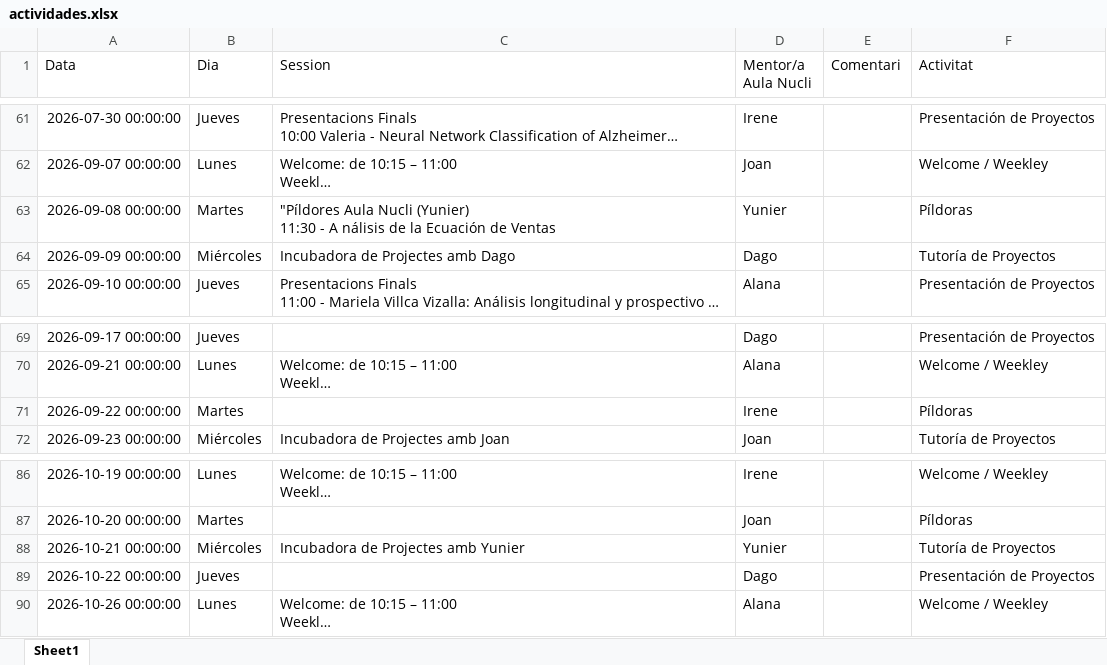
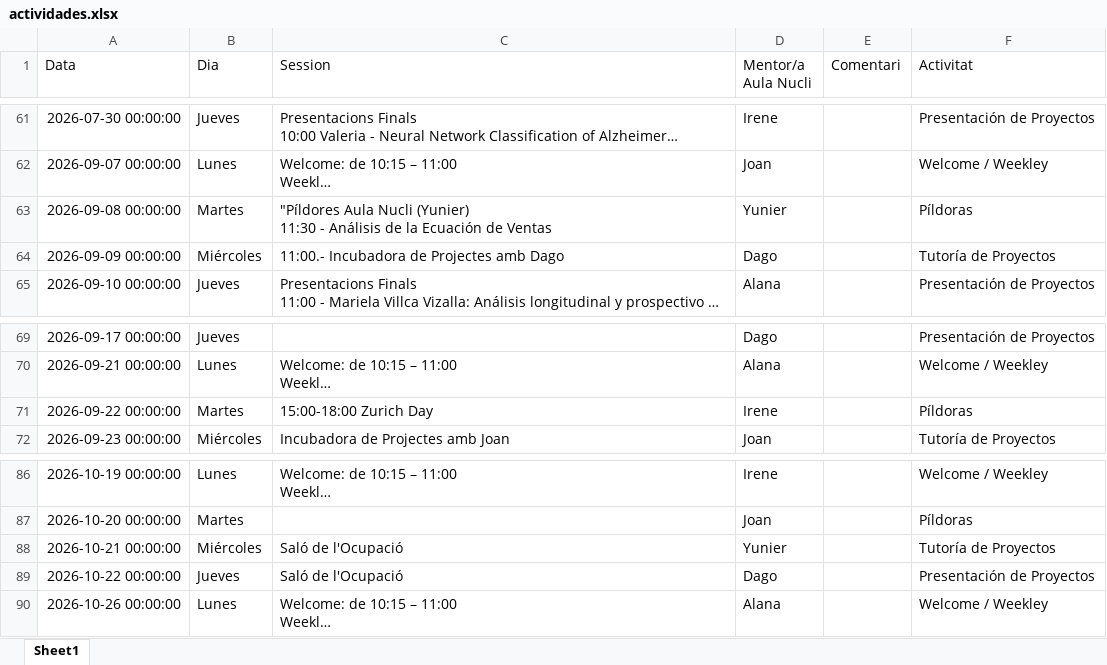
Before and after one commit to alanaolivieri/P2P-ITA, an Excel workbook: data/actividades.xlsx, sheet Sheet1, drawn as a sheet; only a part is shown, gaps mark what is left out; long unchanged cells end in …; values as stored, in another font and other column widths than the file's, no borders; the diff names each change by its address in the sheet, - before the commit and + after, or states it on an @@ line.

```diff
--- a/data/actividades.xlsx (sheet Sheet1)
+++ b/data/actividades.xlsx (sheet Sheet1)
-C63 (Session): …11:30 - A nálisis de la…
+C63 (Session): …11:30 - Análisis de la…
-C64 (Session): Incubadora de Projectes amb Dago
+C64 (Session): 11:00.- Incubadora de Projectes amb Dago
-C71 (Session): (empty)
+C71 (Session): 15:00-18:00 Zurich Day
-C88 (Session): Incubadora de Projectes amb Yunier
+C88 (Session): Saló de l'Ocupació
-C89 (Session): (empty)
+C89 (Session): Saló de l'Ocupació
```
Also changed, not shown: data/p2p_latest.xlsx.
